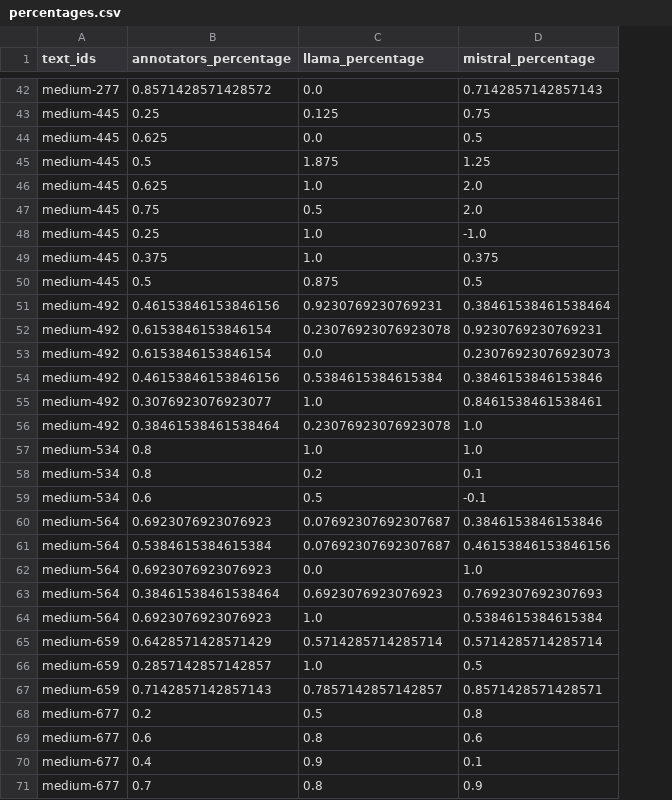
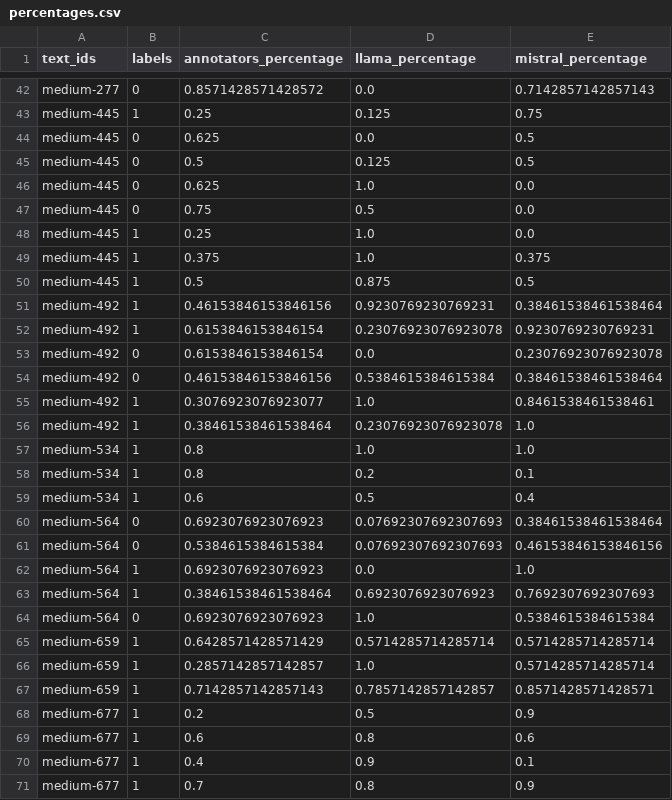
Before and after one commit to bnikolic2/Author-Style-Detection, a CSV file: SCS-graphs/percentages.csv, drawn as a sheet; only a part is shown, gaps mark what is left out; addresses are those after the commit; the diff covers the shown part only; the diff names each change by its address in the sheet, - before the commit and + after, or states it on an @@ line.

```diff
--- a/SCS-graphs/percentages.csv
+++ b/SCS-graphs/percentages.csv
+column B (labels), rows 42-71: 0 | 1 | 0 | 0 | 0 | 0 | 1 | 1 | 1 | 1 | 1 | 0 | 0 | 1 | 1 | 1 | 1 | 1 | 0 | 0 | 1 | 1 | 0 | 1 | 1 | 1 | 1 | 1 | 1 | 1
-D45 (llama_percentage): 1.875
+D45 (llama_percentage): 0.125
-E45 (mistral_percentage): 1.25
+E45 (mistral_percentage): 0.5
-E46:E47 (mistral_percentage): 2.0
+E46:E47 (mistral_percentage): 0.0
-E48 (mistral_percentage): -1.0
+E48 (mistral_percentage): 0.0
-E53 (mistral_percentage): 0.23076923076923073
+E53 (mistral_percentage): 0.23076923076923078
-E54 (mistral_percentage): 0.3846153846153846
+E54 (mistral_percentage): 0.38461538461538464
-E59 (mistral_percentage): -0.1
+E59 (mistral_percentage): 0.4
-D60:D61 (llama_percentage): 0.07692307692307687
+D60:D61 (llama_percentage): 0.07692307692307693
-E60 (mistral_percentage): 0.3846153846153846
+E60 (mistral_percentage): 0.38461538461538464
-E66 (mistral_percentage): 0.5
+E66 (mistral_percentage): 0.5714285714285714
-E68 (mistral_percentage): 0.8
+E68 (mistral_percentage): 0.9
```
Also changed, not shown: 45 edited cells elsewhere in this file, 2 other files.
